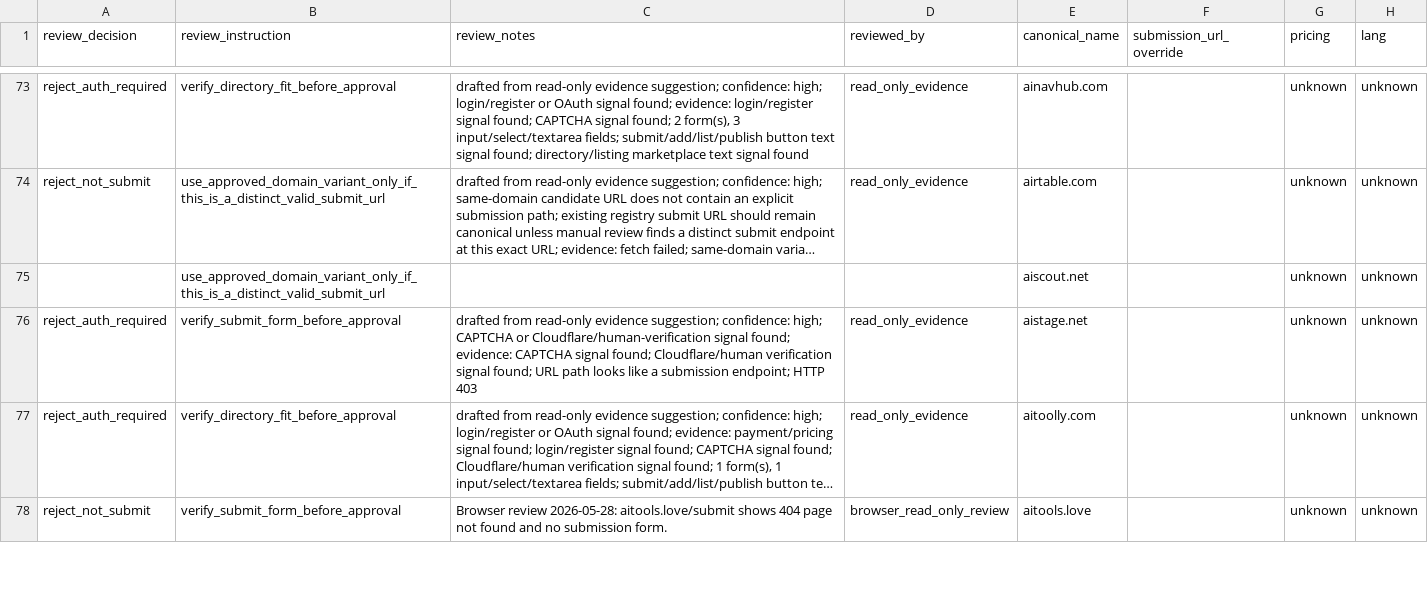
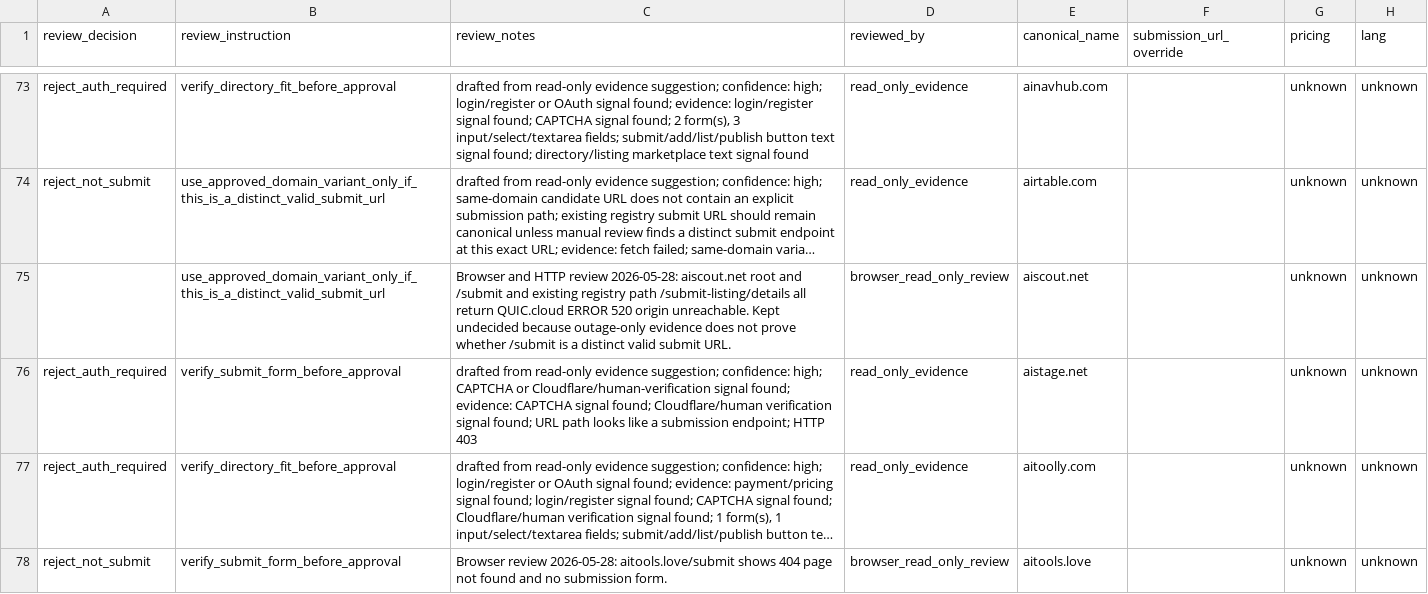
Before and after one commit to camaker/backlink-pilot, a CSV file: backlink-url/coverage-review.csv, drawn as a sheet; only a part is shown, gaps mark what is left out; long unchanged cells end in …; the diff covers the shown part only; the diff names each change by its address in the sheet, - before the commit and + after, or states it on an @@ line.

Commit message:
Refresh P0 review notes after browser recheck

```diff
--- a/backlink-url/coverage-review.csv
+++ b/backlink-url/coverage-review.csv
-C75 (review_notes): (empty)
+C75 (review_notes): Browser and HTTP review 2026-05-28: aiscout.net root and /submit and existing registry path /submit-listing/details all return QUIC.cloud ERROR 520 origin unreachable. Kept undecided because outage-only evidence does not prove whether /submit is a distinct valid submit URL.
-D75 (reviewed_by): (empty)
+D75 (reviewed_by): browser_read_only_review
```
Also changed, not shown: 4 edited cells elsewhere in this file, backlink-url/manual-review/next-100-manual-review.csv, backlink-url/manual-review/p0-manual-review.csv, 4 other files.
